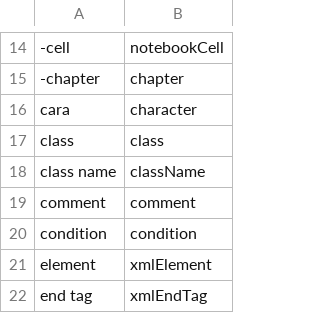
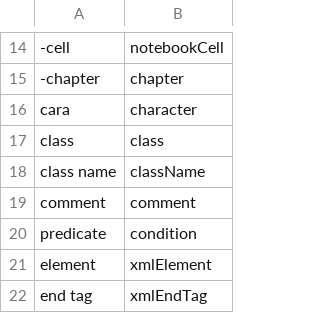
Before and after one commit to MartinRykfors/knausj_talon, a CSV file: cursorless-settings/modifier_scope_types.csv, drawn as a sheet; only a part is shown, gaps mark what is left out.

Commit message:
Rename cursorless `conditional` -> `predicate`

```diff
--- a/cursorless-settings/modifier_scope_types.csv
+++ b/cursorless-settings/modifier_scope_types.csv
@@ -19,3 +19,3 @@ class name, className
 comment, comment
-condition, condition
+predicate, condition
 element, xmlElement
```
